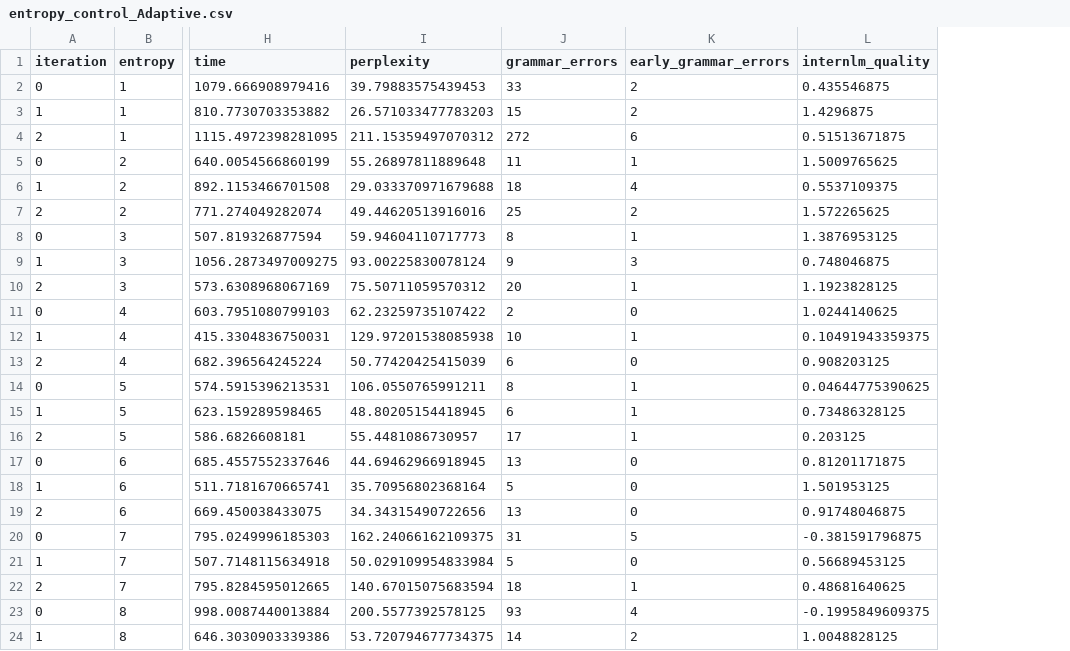
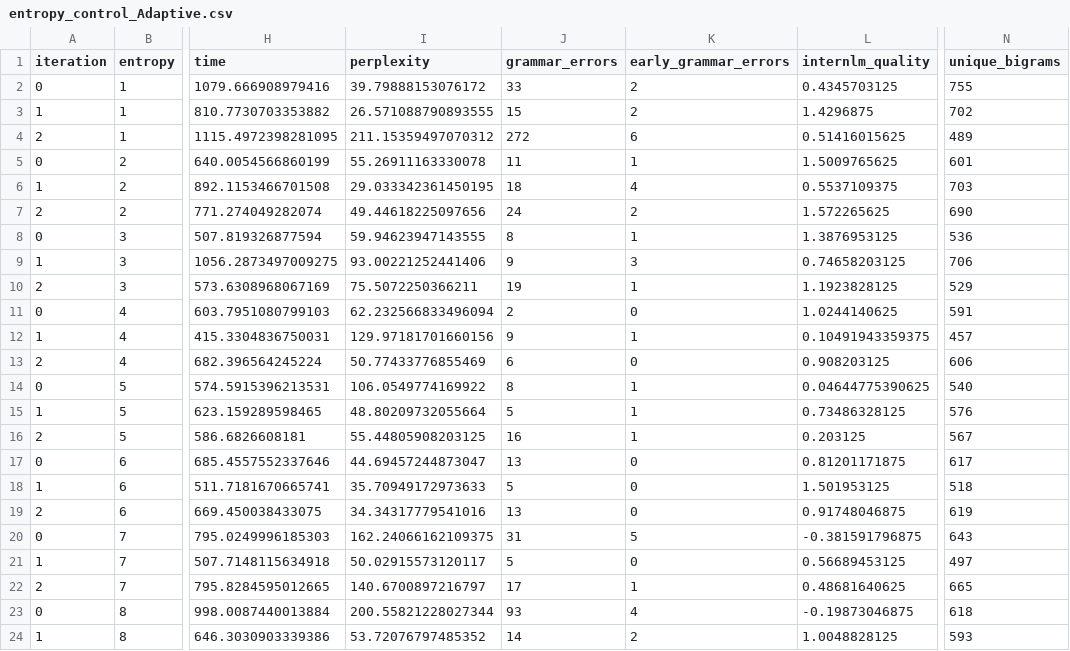
Before and after one commit to fabriceyhc/sandcastles, a CSV file: data/texts/entropy_control_Adaptive.csv, drawn as a sheet; only a part is shown, gaps mark what is left out; the diff covers the shown part only; the diff names each change by its address in the sheet, - before the commit and + after, or states it on an @@ line.

```diff
--- a/data/texts/entropy_control_Adaptive.csv
+++ b/data/texts/entropy_control_Adaptive.csv
+column N (unique_bigrams), rows 2-24: 755 | 702 | 489 | 601 | 703 | 690 | 536 | 706 | 529 | 591 | 457 | 606 | 540 | 576 | 567 | 617 | 518 | 619 | 643 | 497 | 665 | 618 | 593
-I2 (perplexity): 39.79883575439453
+I2 (perplexity): 39.79888153076172
-L2 (internlm_quality): 0.435546875
+L2 (internlm_quality): 0.4345703125
-I3 (perplexity): 26.571033477783203
+I3 (perplexity): 26.571088790893555
-L4 (internlm_quality): 0.51513671875
+L4 (internlm_quality): 0.51416015625
-I5 (perplexity): 55.26897811889648
+I5 (perplexity): 55.26911163330078
-I6 (perplexity): 29.033370971679688
+I6 (perplexity): 29.033342361450195
-I7 (perplexity): 49.44620513916016
+I7 (perplexity): 49.44618225097656
-J7 (grammar_errors): 25
+J7 (grammar_errors): 24
-I8 (perplexity): 59.94604110717773
+I8 (perplexity): 59.94623947143555
-I9 (perplexity): 93.00225830078124
+I9 (perplexity): 93.00221252441406
-L9 (internlm_quality): 0.748046875
+L9 (internlm_quality): 0.74658203125
-I10 (perplexity): 75.50711059570312
+I10 (perplexity): 75.5072250366211
-J10 (grammar_errors): 20
+J10 (grammar_errors): 19
-I11 (perplexity): 62.23259735107422
+I11 (perplexity): 62.232566833496094
-I12 (perplexity): 129.97201538085938
+I12 (perplexity): 129.97181701660156
-J12 (grammar_errors): 10
+J12 (grammar_errors): 9
-I13 (perplexity): 50.77420425415039
+I13 (perplexity): 50.77433776855469
-I14 (perplexity): 106.0550765991211
+I14 (perplexity): 106.0549774169922
-I15 (perplexity): 48.80205154418945
+I15 (perplexity): 48.80209732055664
-J15 (grammar_errors): 6
+J15 (grammar_errors): 5
-I16 (perplexity): 55.4481086730957
+I16 (perplexity): 55.44805908203125
-J16 (grammar_errors): 17
+J16 (grammar_errors): 16
-I17 (perplexity): 44.69462966918945
+I17 (perplexity): 44.69457244873047
-I18 (perplexity): 35.70956802368164
+I18 (perplexity): 35.70949172973633
-I19 (perplexity): 34.34315490722656
+I19 (perplexity): 34.34317779541016
-I21 (perplexity): 50.029109954833984
+I21 (perplexity): 50.02915573120117
-I22 (perplexity): 140.67015075683594
+I22 (perplexity): 140.6700897216797
-J22 (grammar_errors): 18
+J22 (grammar_errors): 17
-I23 (perplexity): 200.5577392578125
+I23 (perplexity): 200.55821228027344
-L23 (internlm_quality): -0.1995849609375
+L23 (internlm_quality): -0.19873046875
-I24 (perplexity): 53.720794677734375
+I24 (perplexity): 53.72076797485352
```
Also changed, not shown: 73 edited cells elsewhere in this file, data/texts/entropy_control_GPT4o_unwatermarked.csv, data/texts/entropy_control_KGW.csv, 5 other files.
